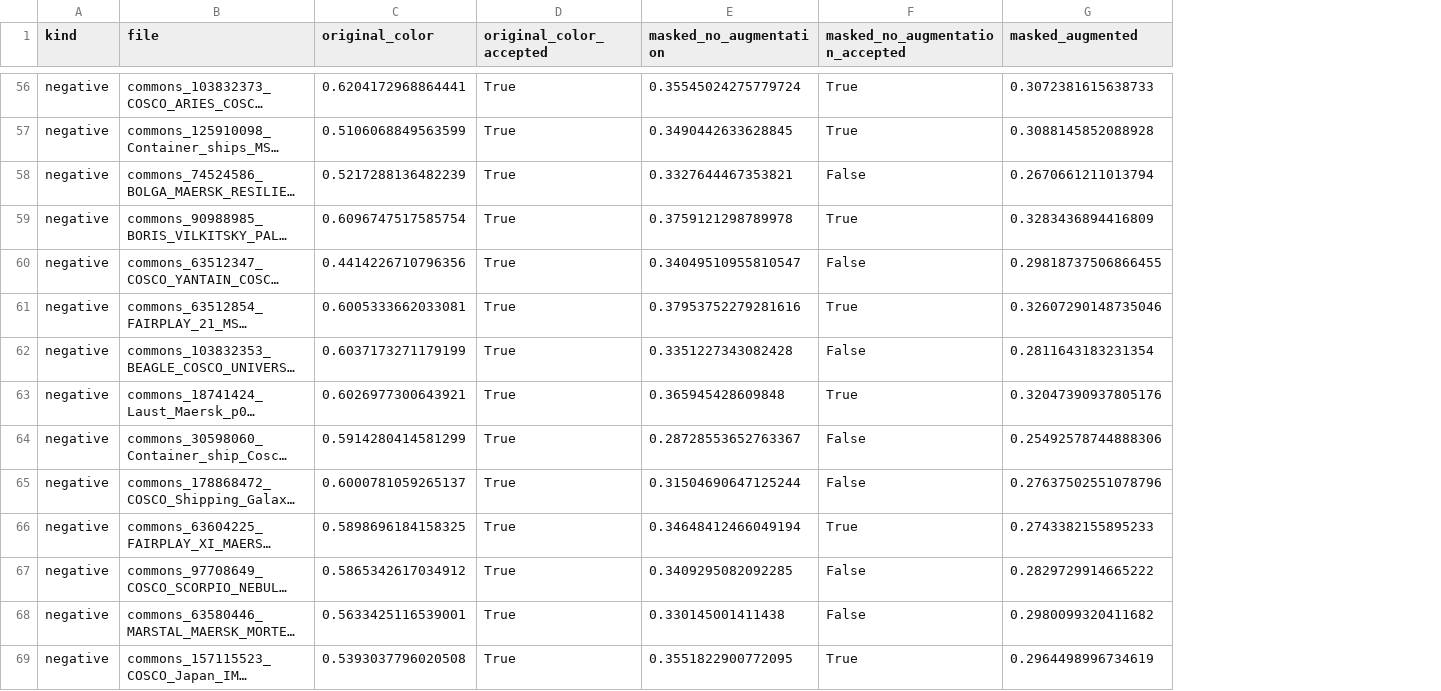
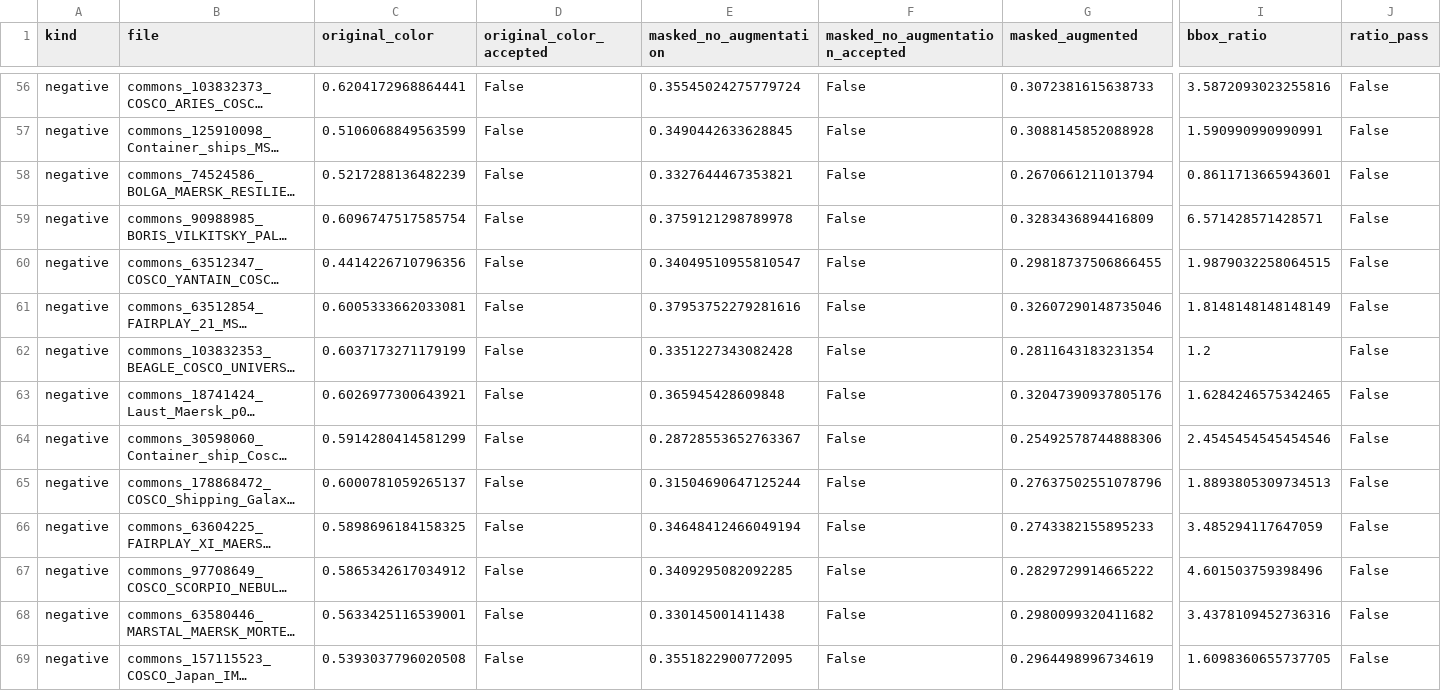
Before and after one commit to tech-STG/dinov3-ship-review, a CSV file: transparent_reference_comparison/comparison.csv, drawn as a sheet; only a part is shown, gaps mark what is left out; long unchanged cells end in …; the diff covers the shown part only; the diff names each change by its address in the sheet, - before the commit and + after, or states it on an @@ line.

```diff
--- a/transparent_reference_comparison/comparison.csv
+++ b/transparent_reference_comparison/comparison.csv
+column I (bbox_ratio), rows 56-69: 3.5872093023255816 | 1.590990990990991 | 0.8611713665943601 | 6.571428571428571 | 1.9879032258064515 | 1.8148148148148149 | 1.2 | 1.6284246575342465 | 2.4545454545454546 | 1.8893805309734513 | 3.485294117647059 | 4.601503759398496 | 3.4378109452736316 | 1.6098360655737705
+column J (ratio_pass), rows 56-69: all False
-D56:D69 (original_color_accepted): True
+D56:D69 (original_color_accepted): False
-F56:F57 (masked_no_augmentation_accepted): True
+F56:F57 (masked_no_augmentation_accepted): False
-F59 (masked_no_augmentation_accepted): True
+F59 (masked_no_augmentation_accepted): False
-F61 (masked_no_augmentation_accepted): True
+F61 (masked_no_augmentation_accepted): False
-F63 (masked_no_augmentation_accepted): True
+F63 (masked_no_augmentation_accepted): False
-F66 (masked_no_augmentation_accepted): True
+F66 (masked_no_augmentation_accepted): False
-F69 (masked_no_augmentation_accepted): True
+F69 (masked_no_augmentation_accepted): False
```
Also changed, not shown: 157 edited cells elsewhere in this file, negative_ship_test/scores.csv, 28 other files.
